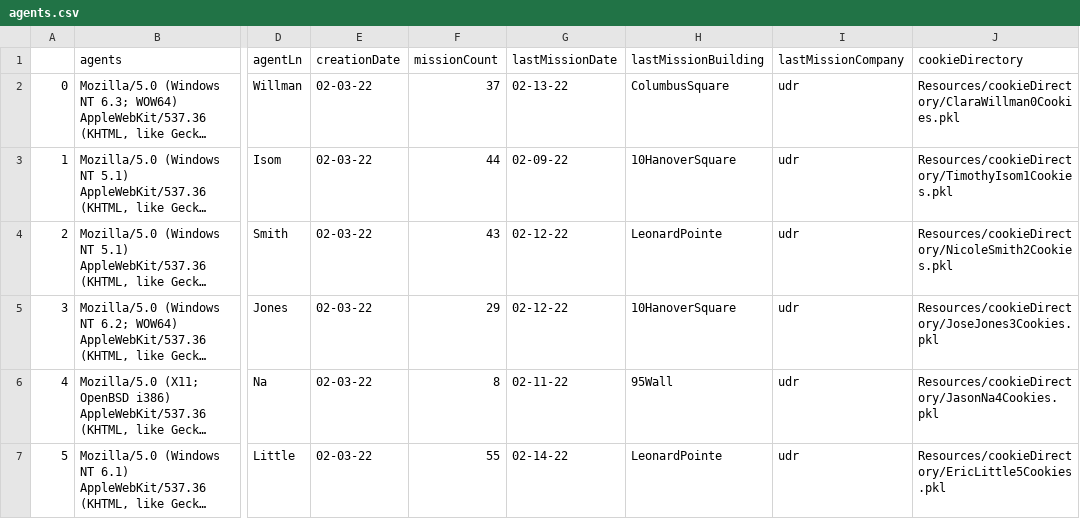
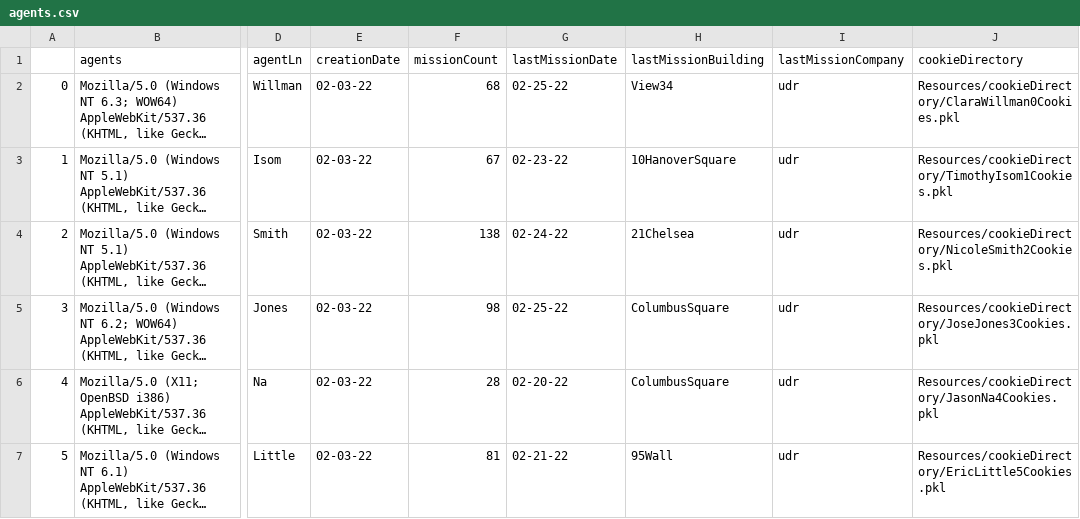
Before and after one commit to DerekHLeckner/projectBuyer, a CSV file: derekFolder/Resources/agents.csv, drawn as a sheet; only a part is shown, gaps mark what is left out; long unchanged cells end in …; the diff names each change by its address in the sheet, - before the commit and + after, or states it on an @@ line.

```diff
--- a/derekFolder/Resources/agents.csv
+++ b/derekFolder/Resources/agents.csv
-F2 (missionCount): 37
+F2 (missionCount): 68
-G2 (lastMissionDate): 02-13-22
+G2 (lastMissionDate): 02-25-22
-H2 (lastMissionBuilding): ColumbusSquare
+H2 (lastMissionBuilding): View34
-F3 (missionCount): 44
+F3 (missionCount): 67
-G3 (lastMissionDate): 02-09-22
+G3 (lastMissionDate): 02-23-22
-F4 (missionCount): 43
+F4 (missionCount): 138
-G4 (lastMissionDate): 02-12-22
+G4 (lastMissionDate): 02-24-22
-H4 (lastMissionBuilding): LeonardPointe
+H4 (lastMissionBuilding): 21Chelsea
-F5 (missionCount): 29
+F5 (missionCount): 98
-G5 (lastMissionDate): 02-12-22
+G5 (lastMissionDate): 02-25-22
-H5 (lastMissionBuilding): 10HanoverSquare
+H5 (lastMissionBuilding): ColumbusSquare
-F6 (missionCount): 8
+F6 (missionCount): 28
-G6 (lastMissionDate): 02-11-22
+G6 (lastMissionDate): 02-20-22
-H6 (lastMissionBuilding): 95Wall
+H6 (lastMissionBuilding): ColumbusSquare
-F7 (missionCount): 55
+F7 (missionCount): 81
-G7 (lastMissionDate): 02-14-22
+G7 (lastMissionDate): 02-21-22
-H7 (lastMissionBuilding): LeonardPointe
+H7 (lastMissionBuilding): 95Wall
```
Also changed, not shown: derekFolder/Resources/unitsCount.csv, 13 other files.
